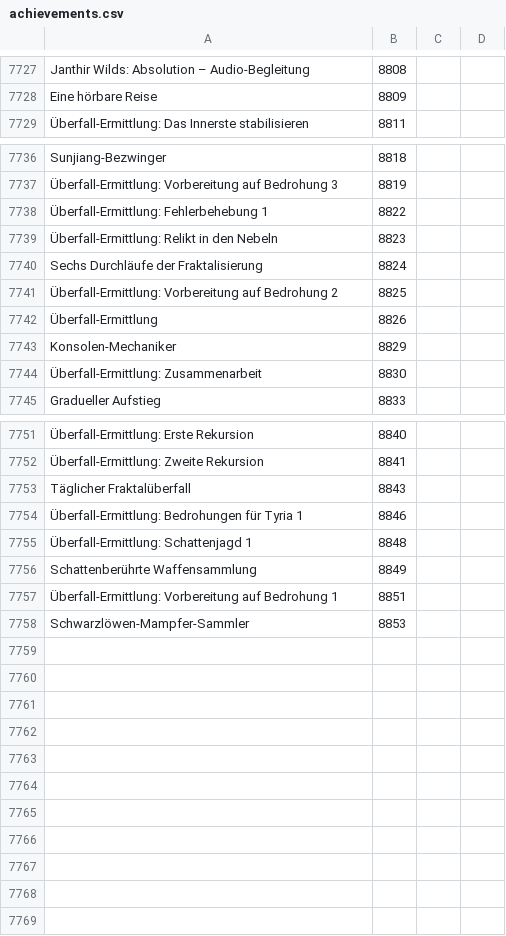
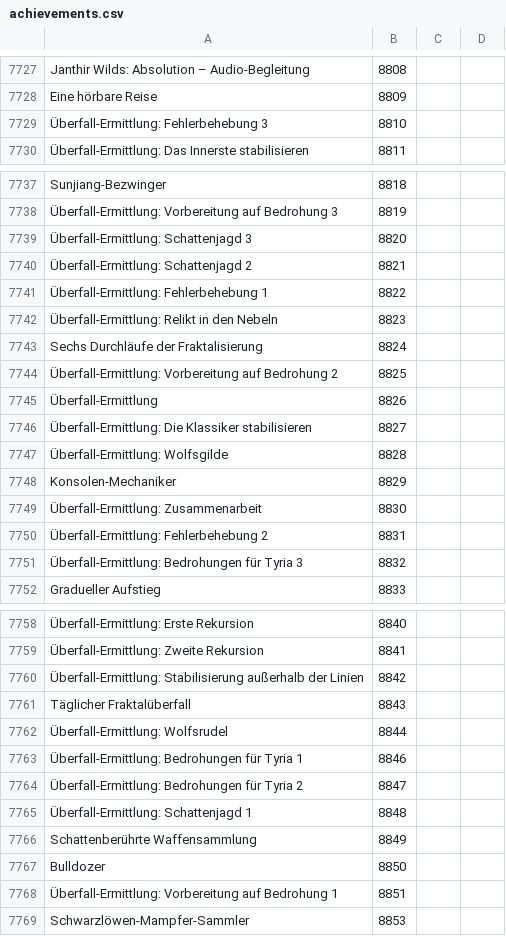
Before and after one commit to Pandraghon/gw2api-namesearch, a CSV file: de/achievements.csv, drawn as a sheet; only a part is shown, gaps mark what is left out.

```diff
--- a/de/achievements.csv
+++ b/de/achievements.csv
@@ -7728,2 +7728,3 @@
 "Eine hörbare Reise",8809
+"Überfall-Ermittlung: Fehlerbehebung 3",8810
 "Überfall-Ermittlung: Das Innerste stabilisieren",8811
@@ -7737,2 +7738,4 @@
 "Überfall-Ermittlung: Vorbereitung auf Bedrohung 3",8819
+"Überfall-Ermittlung: Schattenjagd 3",8820
+"Überfall-Ermittlung: Schattenjagd 2",8821
 "Überfall-Ermittlung: Fehlerbehebung 1",8822
@@ -7742,4 +7745,8 @@
 "Überfall-Ermittlung",8826
+"Überfall-Ermittlung: Die Klassiker stabilisieren",8827
+"Überfall-Ermittlung: Wolfsgilde",8828
 "Konsolen-Mechaniker",8829
 "Überfall-Ermittlung: Zusammenarbeit",8830
+"Überfall-Ermittlung: Fehlerbehebung 2",8831
+"Überfall-Ermittlung: Bedrohungen für Tyria 3",8832
 "Gradueller Aufstieg",8833
@@ -7752,6 +7759,10 @@
 "Überfall-Ermittlung: Zweite Rekursion",8841
+"Überfall-Ermittlung: Stabilisierung außerhalb der Linien",8842
 "Täglicher Fraktalüberfall",8843
+"Überfall-Ermittlung: Wolfsrudel",8844
 "Überfall-Ermittlung: Bedrohungen für Tyria 1",8846
+"Überfall-Ermittlung: Bedrohungen für Tyria 2",8847
 "Überfall-Ermittlung: Schattenjagd 1",8848
 "Schattenberührte Waffensammlung",8849
+"Bulldozer",8850
 "Überfall-Ermittlung: Vorbereitung auf Bedrohung 1",8851
```
Also changed, not shown: de/titles.csv, en/achievements.csv, 9 other files.
